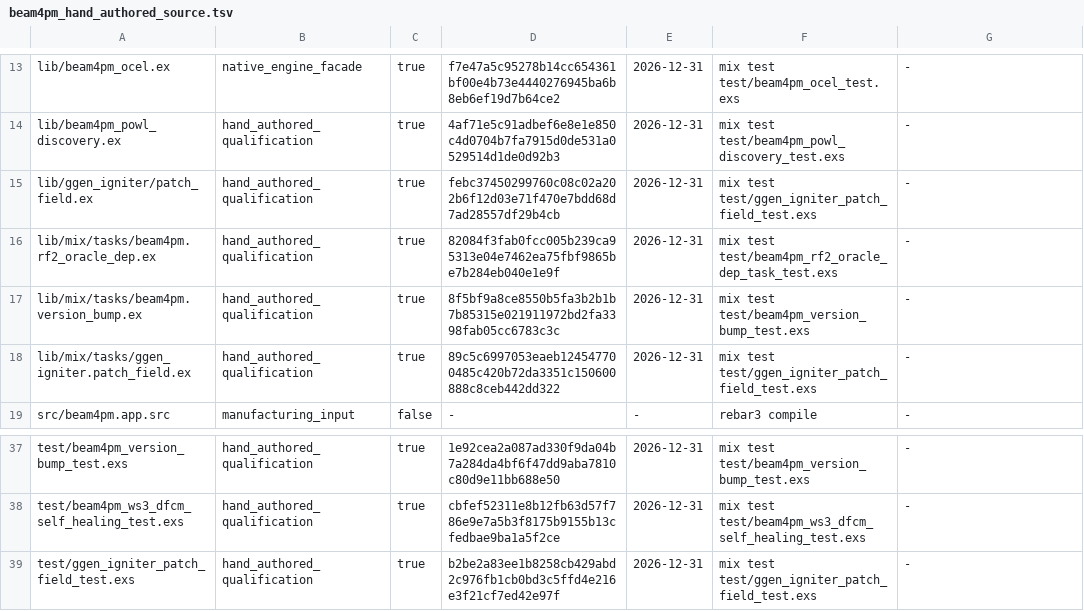
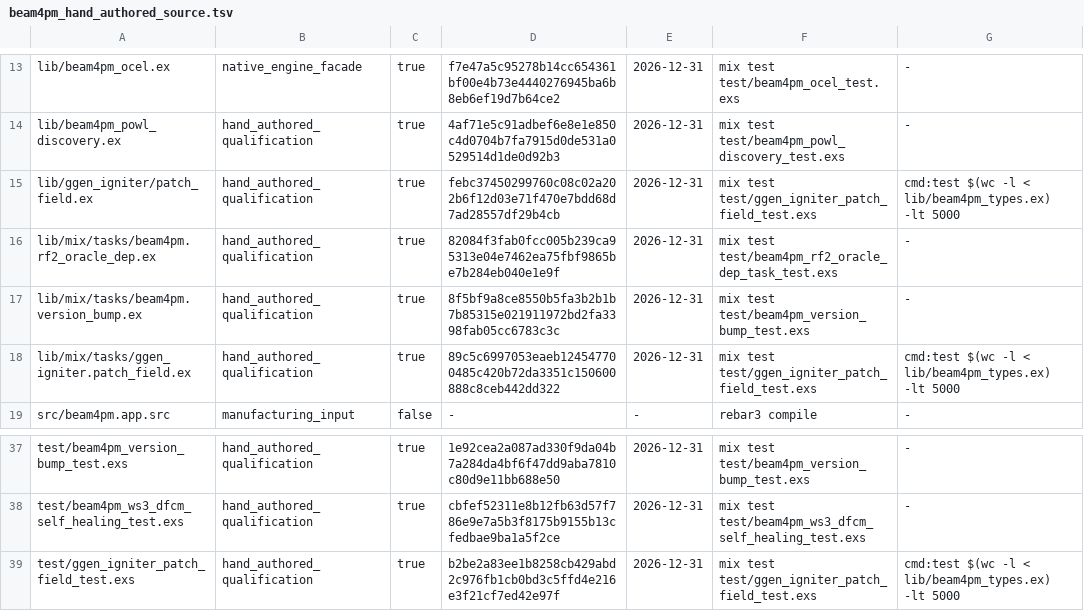
Before and after one commit to seanchatmangpt/beam4pm, a TSV file: schema/beam4pm_hand_authored_source.tsv, drawn as a sheet; only a part is shown, gaps mark what is left out.

```diff
--- a/schema/beam4pm_hand_authored_source.tsv
+++ b/schema/beam4pm_hand_authored_source.tsv
@@ -14,6 +14,6 @@ lib/beam4pm_ocel.ex	native_engine_facade	true	f7e47a5c95278b14cc654361bf00e4b73e
 lib/beam4pm_powl_discovery.ex	hand_authored_qualification	true	4af71e5c91adbef6e8e1e850c4d0704b7fa7915d0de531a0529514d1de0d92b3	2026-12-31	mix test test/beam4pm_powl_discovery_test.exs	-
-lib/ggen_igniter/patch_field.ex	hand_authored_qualification	true	febc37450299760c08c02a202b6f12d03e71f470e7bdd68d7ad28557df29b4cb	2026-12-31	mix test test/ggen_igniter_patch_field_test.exs	-
+lib/ggen_igniter/patch_field.ex	hand_authored_qualification	true	febc37450299760c08c02a202b6f12d03e71f470e7bdd68d7ad28557df29b4cb	2026-12-31	mix test test/ggen_igniter_patch_field_test.exs	cmd:test $(wc -l < lib/beam4pm_types.ex) -lt 5000
 lib/mix/tasks/beam4pm.rf2_oracle_dep.ex	hand_authored_qualification	true	82084f3fab0fcc005b239ca95313e04e7462ea75fbf9865be7b284eb040e1e9f	2026-12-31	mix test test/beam4pm_rf2_oracle_dep_task_test.exs	-
 lib/mix/tasks/beam4pm.version_bump.ex	hand_authored_qualification	true	8f5bf9a8ce8550b5fa3b2b1b7b85315e021911972bd2fa3398fab05cc6783c3c	2026-12-31	mix test test/beam4pm_version_bump_test.exs	-
-lib/mix/tasks/ggen_igniter.patch_field.ex	hand_authored_qualification	true	89c5c6997053eaeb124547700485c420b72da3351c150600888c8ceb442dd322	2026-12-31	mix test test/ggen_igniter_patch_field_test.exs	-
+lib/mix/tasks/ggen_igniter.patch_field.ex	hand_authored_qualification	true	89c5c6997053eaeb124547700485c420b72da3351c150600888c8ceb442dd322	2026-12-31	mix test test/ggen_igniter_patch_field_test.exs	cmd:test $(wc -l < lib/beam4pm_types.ex) -lt 5000
 src/beam4pm.app.src	manufacturing_input	false	-	-	rebar3 compile	-
@@ -38,2 +38,2 @@ test/beam4pm_version_bump_test.exs	hand_authored_qualification	true	1e92cea2a087
 test/beam4pm_ws3_dfcm_self_healing_test.exs	hand_authored_qualification	true	cbfef52311e8b12fb63d57f786e9e7a5b3f8175b9155b13cfedbae9ba1a5f2ce	2026-12-31	mix test test/beam4pm_ws3_dfcm_self_healing_test.exs	-
-test/ggen_igniter_patch_field_test.exs	hand_authored_qualification	true	b2be2a83ee1b8258cb429abd2c976fb1cb0bd3c5ffd4e216e3f21cf7ed42e97f	2026-12-31	mix test test/ggen_igniter_patch_field_test.exs	-
+test/ggen_igniter_patch_field_test.exs	hand_authored_qualification	true	b2be2a83ee1b8258cb429abd2c976fb1cb0bd3c5ffd4e216e3f21cf7ed42e97f	2026-12-31	mix test test/ggen_igniter_patch_field_test.exs	cmd:test $(wc -l < lib/beam4pm_types.ex) -lt 5000
```
Also changed, not shown: 3 other files.
